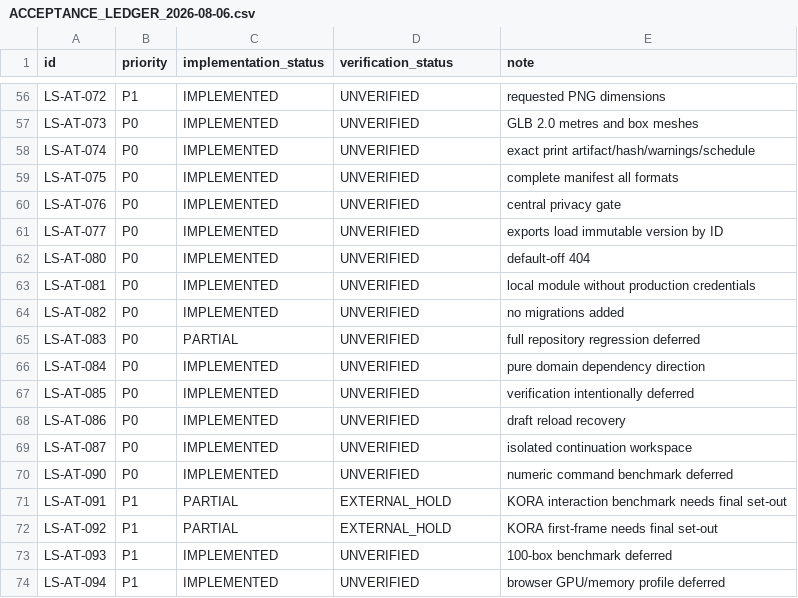
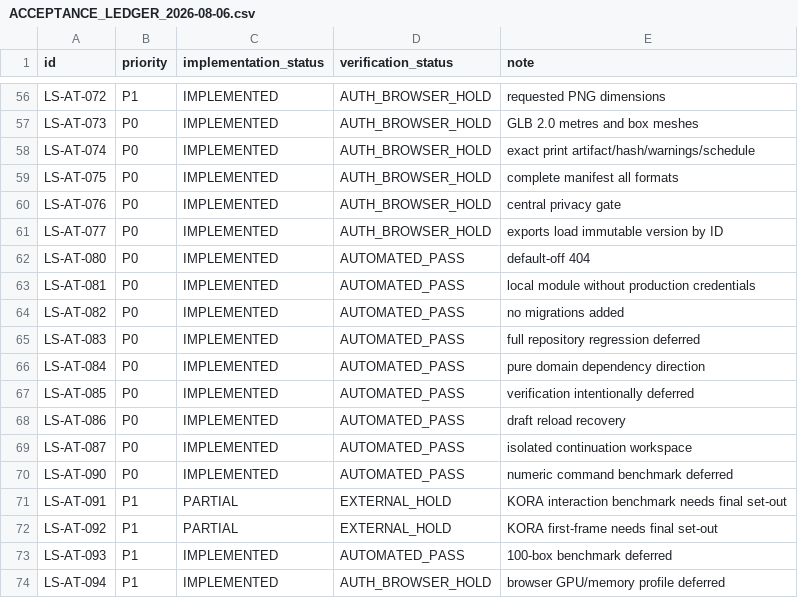
Before and after one commit to parkourcafe/design-interior2026.07, a CSV file: docs/product-intelligence/layout-studio-mvp/implementation/ACCEPTANCE_LEDGER_2026-08-06.csv, drawn as a sheet; only a part is shown, gaps mark what is left out; the diff covers the shown part only; the diff names each change by its address in the sheet, - before the commit and + after, or states it on an @@ line.

```diff
--- a/docs/product-intelligence/layout-studio-mvp/implementation/ACCEPTANCE_LEDGER_2026-08-06.csv
+++ b/docs/product-intelligence/layout-studio-mvp/implementation/ACCEPTANCE_LEDGER_2026-08-06.csv
-D56:D61 (verification_status): UNVERIFIED
+D56:D61 (verification_status): AUTH_BROWSER_HOLD
-D62:D70 (verification_status): UNVERIFIED
+D62:D70 (verification_status): AUTOMATED_PASS
-C65 (implementation_status): PARTIAL
+C65 (implementation_status): IMPLEMENTED
-D73 (verification_status): UNVERIFIED
+D73 (verification_status): AUTOMATED_PASS
-D74 (verification_status): UNVERIFIED
+D74 (verification_status): AUTH_BROWSER_HOLD
```
Also changed, not shown: 49 edited cells elsewhere in this file, 1 other file.
